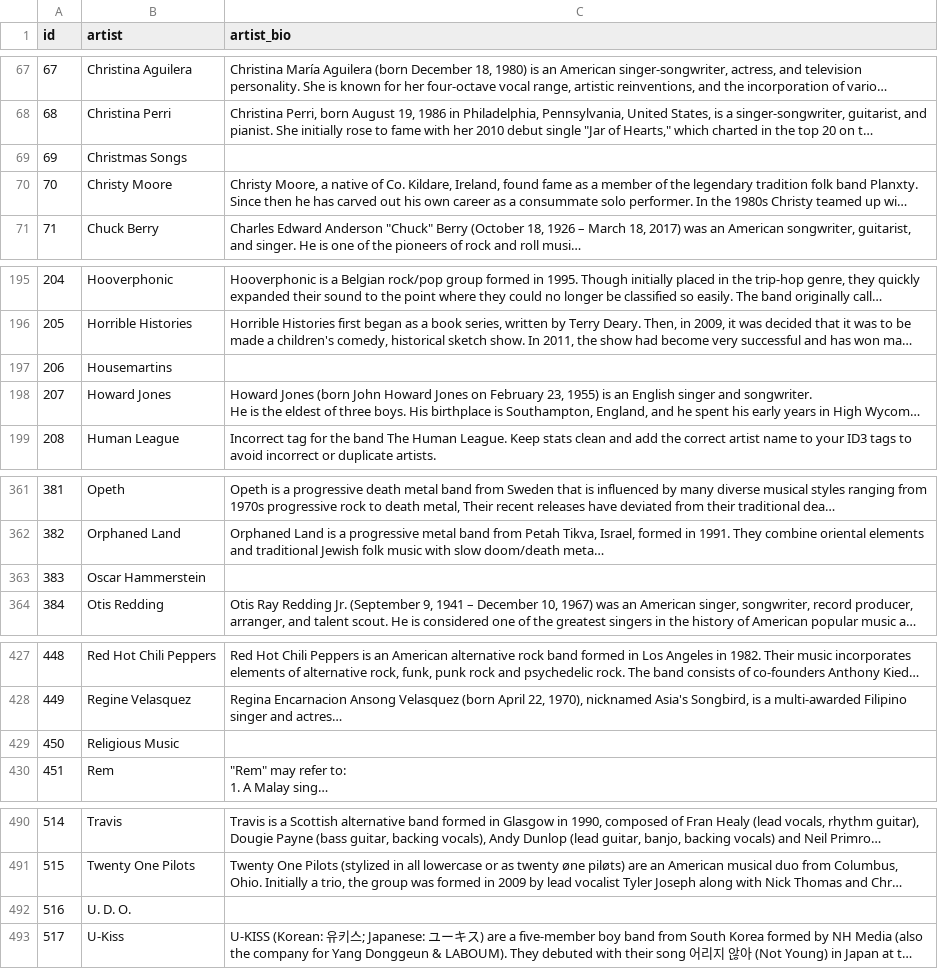
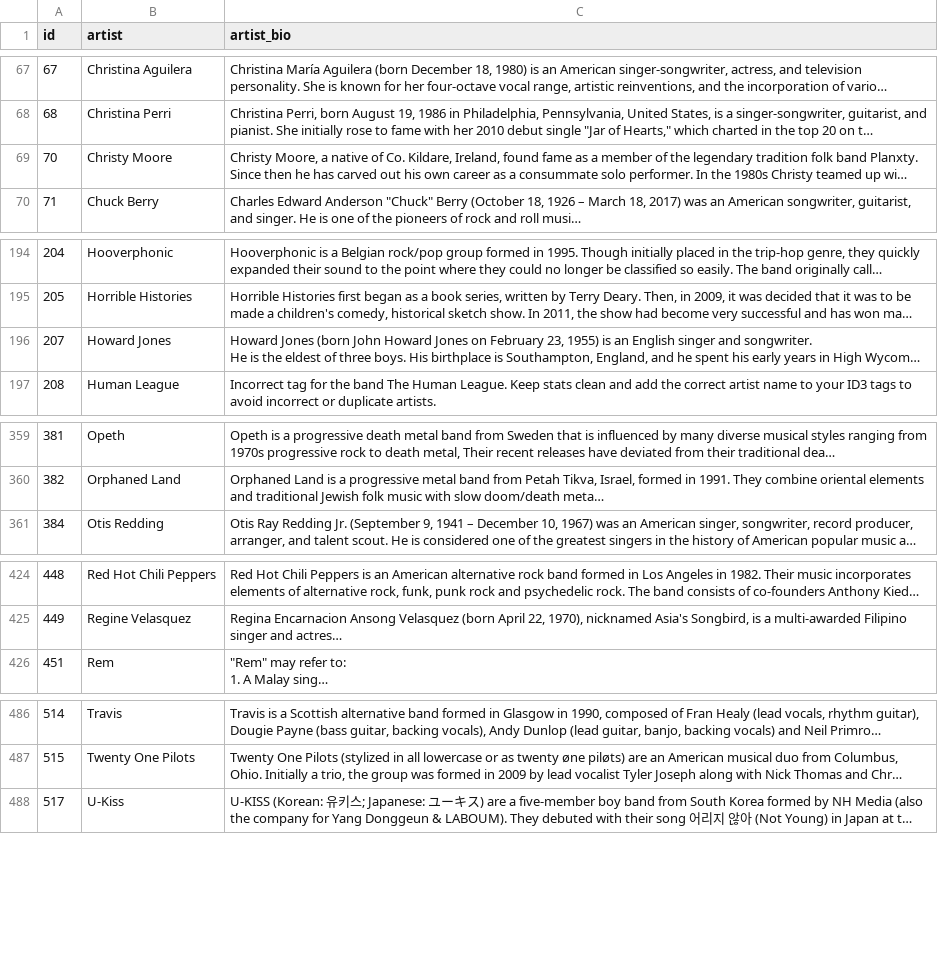
Before and after one commit to rodrigoribeiro09/Pri, a CSV file: finalDataset/artist.csv, drawn as a sheet; only a part is shown, gaps mark what is left out; long unchanged cells end in …; the diff covers the shown part only; the diff names each change by its address in the sheet, - before the commit and + after, or states it on an @@ line.

```diff
--- a/finalDataset/artist.csv
+++ b/finalDataset/artist.csv
-row 69: 69 | Christmas Songs
-row 197: 206 | Housemartins
-row 363: 383 | Oscar Hammerstein
-row 429: 450 | Religious Music
-row 492: 516 | U. D. O.
```
Also changed, not shown: 1 removed row elsewhere in this file, 2 other files.
